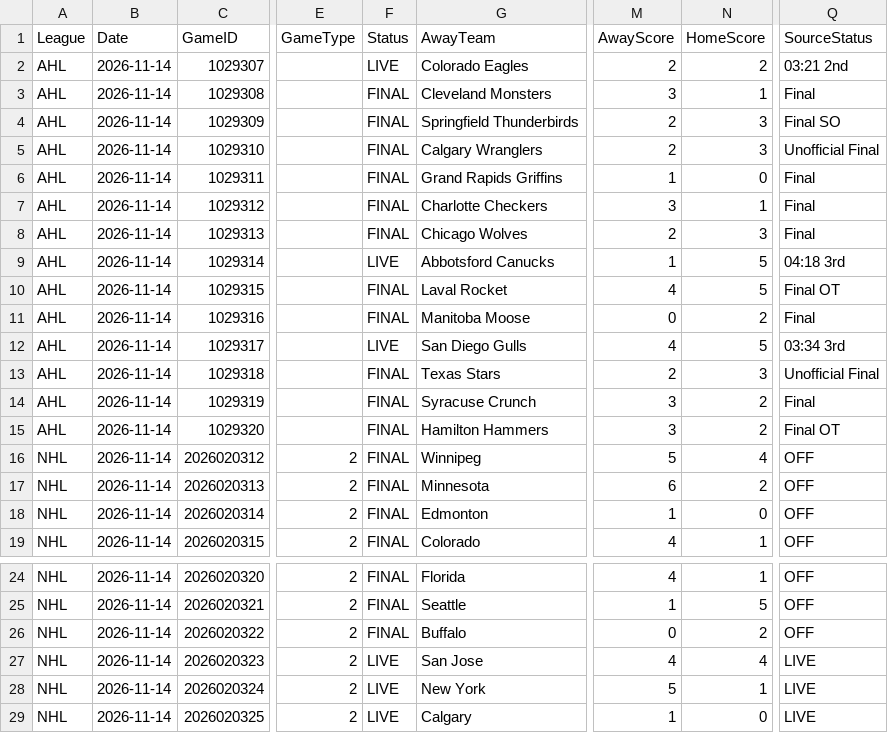
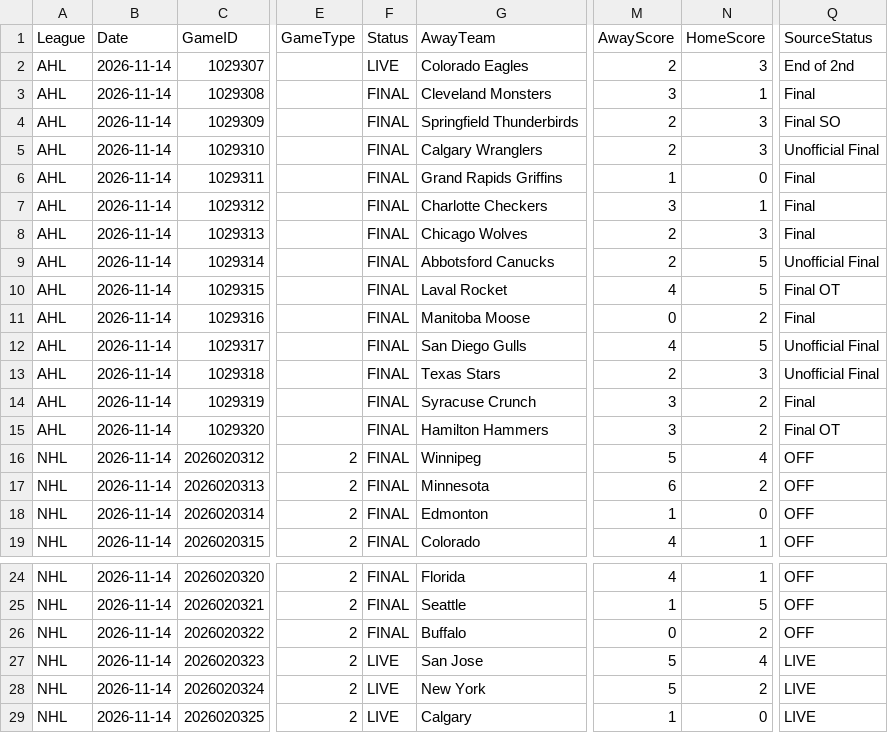
Before and after one commit to skaterbosse/hockey, a CSV file: statsByDate/data/games/Games_2026-11-14.csv, drawn as a sheet; only a part is shown, gaps mark what is left out; the diff names each change by its address in the sheet, - before the commit and + after, or states it on an @@ line.

```diff
--- a/statsByDate/data/games/Games_2026-11-14.csv
+++ b/statsByDate/data/games/Games_2026-11-14.csv
-N2 (HomeScore): 2
+N2 (HomeScore): 3
-Q2 (SourceStatus): 03:21 2nd
+Q2 (SourceStatus): End of 2nd
-F9 (Status): LIVE
+F9 (Status): FINAL
-M9 (AwayScore): 1
+M9 (AwayScore): 2
-Q9 (SourceStatus): 04:18 3rd
+Q9 (SourceStatus): Unofficial Final
-F12 (Status): LIVE
+F12 (Status): FINAL
-Q12 (SourceStatus): 03:34 3rd
+Q12 (SourceStatus): Unofficial Final
-M27 (AwayScore): 4
+M27 (AwayScore): 5
-N28 (HomeScore): 1
+N28 (HomeScore): 2
```
Also changed, not shown: statsByDate/data/playerstats/Goals_2026-11-14.csv, statsByDate/data/playerstats/PlayerStats_2026-11-14.csv, 11 other files.
